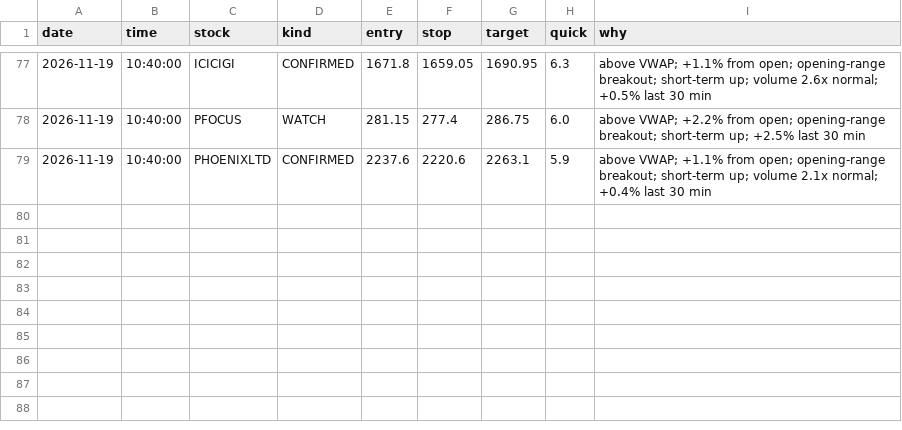
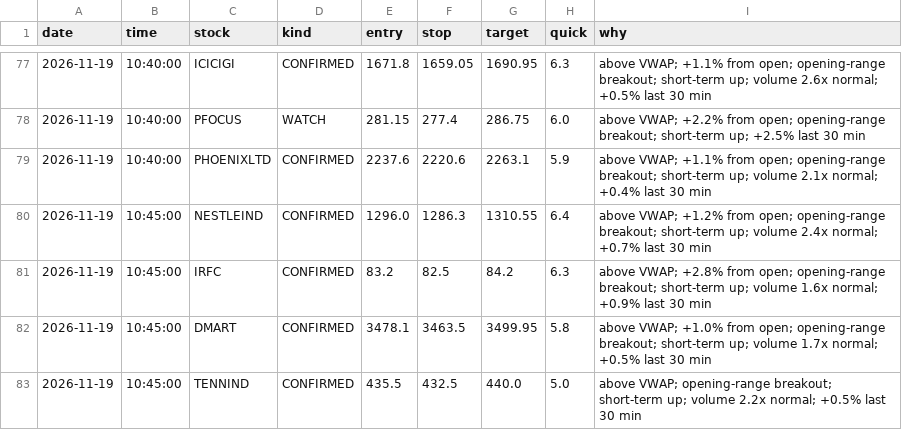
Before and after one commit to Basha17/mystock, a CSV file: alert_log.csv, drawn as a sheet; only a part is shown, gaps mark what is left out; the diff names each change by its address in the sheet, - before the commit and + after, or states it on an @@ line.

Commit message:
Update alert log

```diff
--- a/alert_log.csv
+++ b/alert_log.csv
+row 80: 2026-11-19 | 10:45:00 | NESTLEIND | CONFIRMED | 1296.0 | 1286.3 | 1310.55 | 6.4 | above VWAP; +1.2% from open; opening-range breakout; short-term up; volume 2.4x normal; +0.7% last 30 min
+row 81: 2026-11-19 | 10:45:00 | IRFC | CONFIRMED | 83.2 | 82.5 | 84.2 | 6.3 | above VWAP; +2.8% from open; opening-range breakout; short-term up; volume 1.6x normal; +0.9% last 30 min
+row 82: 2026-11-19 | 10:45:00 | DMART | CONFIRMED | 3478.1 | 3463.5 | 3499.95 | 5.8 | above VWAP; +1.0% from open; opening-range breakout; short-term up; volume 1.7x normal; +0.5% last 30 min
+row 83: 2026-11-19 | 10:45:00 | TENNIND | CONFIRMED | 435.5 | 432.5 | 440.0 | 5.0 | above VWAP; opening-range breakout; short-term up; volume 2.2x normal; +0.5% last 30 min
```
